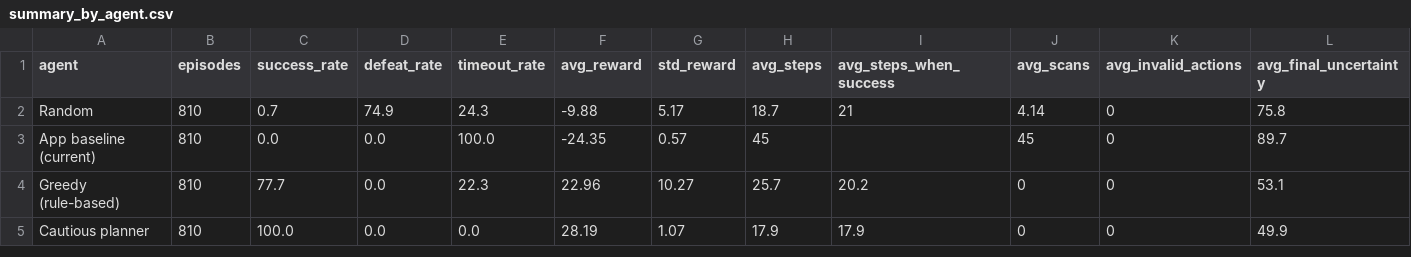
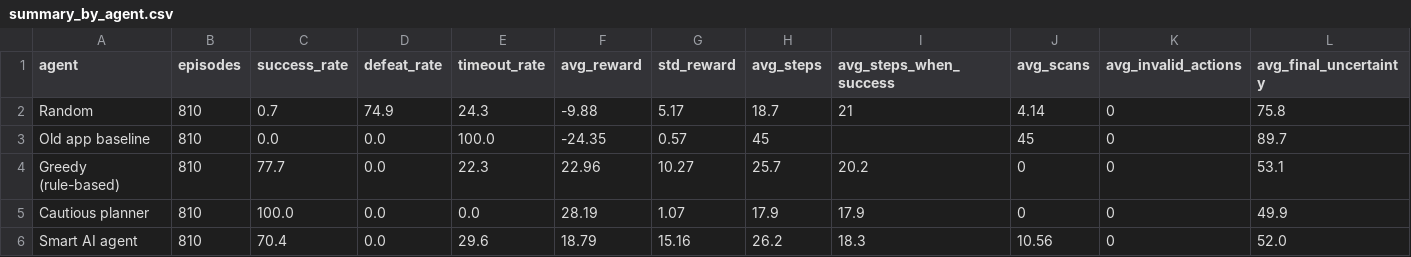
Before and after one commit to KUSHI-BHYRATAE/Chakravyuha_Member2_FINAL_v2, a CSV file: evaluation/results/summary_by_agent.csv, drawn as a sheet.

```diff
--- a/evaluation/results/summary_by_agent.csv
+++ b/evaluation/results/summary_by_agent.csv
@@ -2,4 +2,5 @@ agent,episodes,success_rate,defeat_rate,timeout_rate,avg_reward,std_reward,avg_s
 Random,810,0.7,74.9,24.3,-9.88,5.17,18.7,21,4.14,0,75.8
-App baseline (current),810,0.0,0.0,100.0,-24.35,0.57,45,,45,0,89.7
+Old app baseline,810,0.0,0.0,100.0,-24.35,0.57,45,,45,0,89.7
 Greedy (rule-based),810,77.7,0.0,22.3,22.96,10.27,25.7,20.2,0,0,53.1
 Cautious planner,810,100.0,0.0,0.0,28.19,1.07,17.9,17.9,0,0,49.9
+Smart AI agent,810,70.4,0.0,29.6,18.79,15.16,26.2,18.3,10.56,0,52.0
```
Also changed, not shown: evaluation/results/summary_by_setting.csv, 10 other files.
